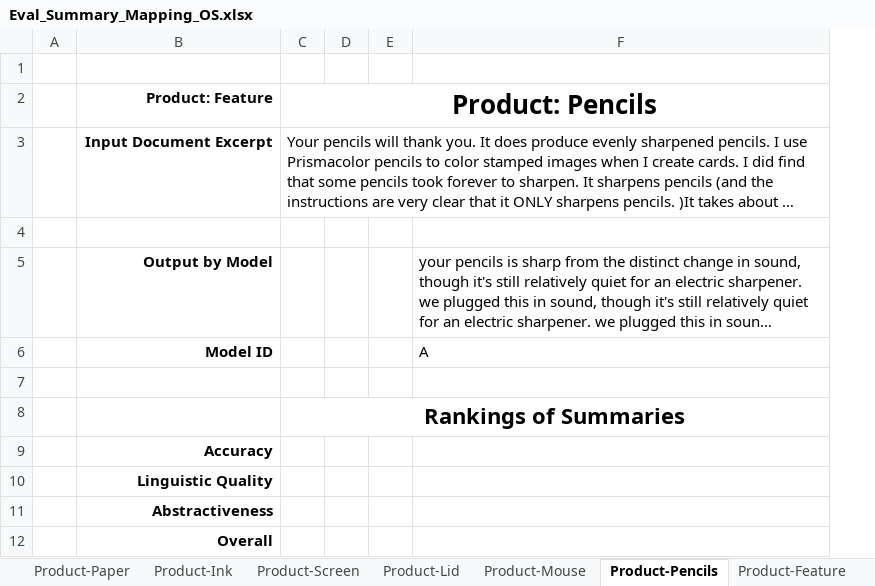
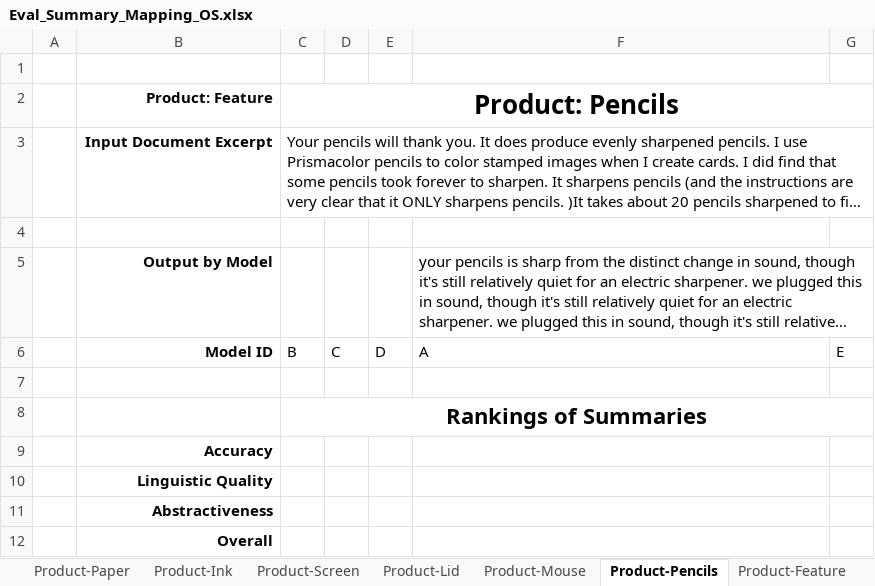
Before and after one commit to aelane/w266-final-project, an Excel workbook: human_evaluation/Eval_Summary_Mapping_OS.xlsx, sheet Product-Pencils, drawn as a sheet; long unchanged cells end in …; values as stored, in another font and other column widths than the file's, no borders; removed rows and columns are numbered as before the commit, all else as after; the diff names each change by its address in the sheet, - before the commit and + after, or states it on an @@ line.

```diff
--- a/human_evaluation/Eval_Summary_Mapping_OS.xlsx (sheet Product-Pencils)
+++ b/human_evaluation/Eval_Summary_Mapping_OS.xlsx (sheet Product-Pencils)
-column D, empty
-column E, empty
+column D, row 6: C
+column E, row 6: D
+column G, row 6: E
-C6 (Product: Pencils): (empty)
+C6 (Product: Pencils): B
```
Also changed, not shown: other sheet tabs, human_evaluation/Eval_Summary_Mapping_Opin.xlsx, human_evaluation/Eval_Summary_Mapping_SaO.xlsx, 2 other files.
